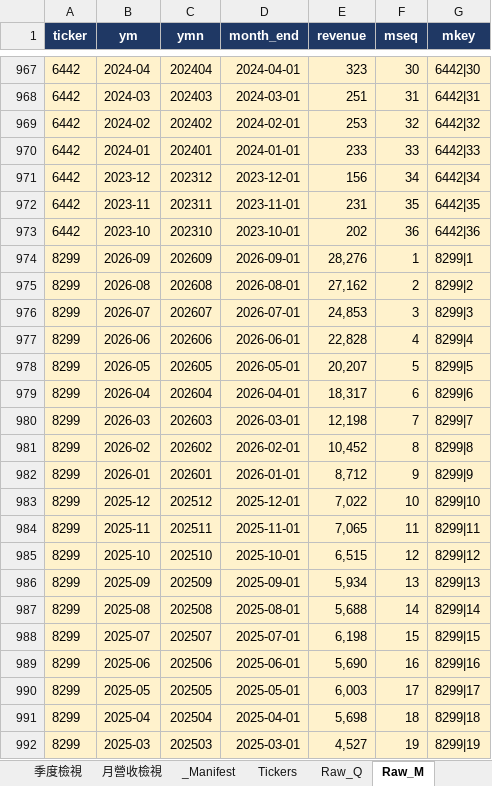
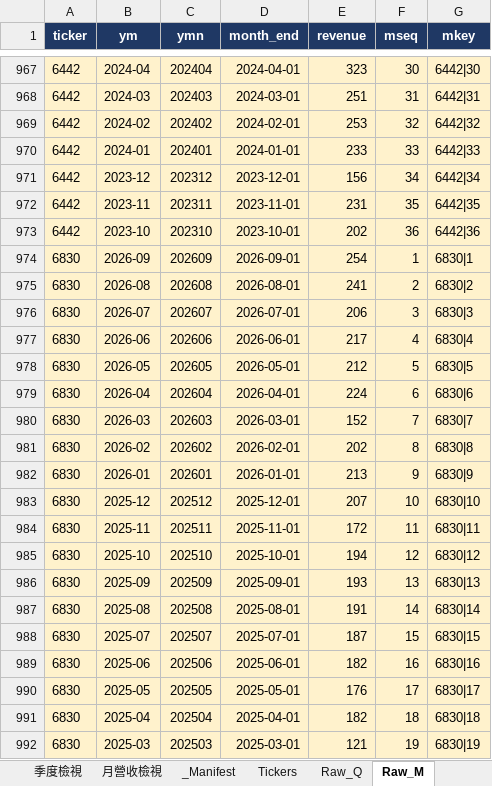
Before and after one commit to Kira11-ja/TWstocktrack, an Excel workbook: 台股觀察表.xlsx, sheet Raw_M, drawn as a sheet; only a part is shown, gaps mark what is left out; the shorter side is filled out with more unchanged rows; values as stored, in another font and other column widths than the file's, no borders; the diff covers the shown part only; the diff names each change by its address in the sheet, - before the commit and + after, or states it on an @@ line.

```diff
--- a/台股觀察表.xlsx (sheet Raw_M)
+++ b/台股觀察表.xlsx (sheet Raw_M)
+row 974: 6830 | 2026-09 | 202609 | 2026-09-01 | 254 | 1 | 6830|1
+row 975: 6830 | 2026-08 | 202608 | 2026-08-01 | 241 | 2 | 6830|2
+row 976: 6830 | 2026-07 | 202607 | 2026-07-01 | 206 | 3 | 6830|3
+row 977: 6830 | 2026-06 | 202606 | 2026-06-01 | 217 | 4 | 6830|4
+row 978: 6830 | 2026-05 | 202605 | 2026-05-01 | 212 | 5 | 6830|5
+row 979: 6830 | 2026-04 | 202604 | 2026-04-01 | 224 | 6 | 6830|6
+row 980: 6830 | 2026-03 | 202603 | 2026-03-01 | 152 | 7 | 6830|7
+row 981: 6830 | 2026-02 | 202602 | 2026-02-01 | 202 | 8 | 6830|8
+row 982: 6830 | 2026-01 | 202601 | 2026-01-01 | 213 | 9 | 6830|9
+row 983: 6830 | 2025-12 | 202512 | 2025-12-01 | 207 | 10 | 6830|10
+row 984: 6830 | 2025-11 | 202511 | 2025-11-01 | 172 | 11 | 6830|11
+row 985: 6830 | 2025-10 | 202510 | 2025-10-01 | 194 | 12 | 6830|12
+row 986: 6830 | 2025-09 | 202509 | 2025-09-01 | 193 | 13 | 6830|13
+row 987: 6830 | 2025-08 | 202508 | 2025-08-01 | 191 | 14 | 6830|14
+row 988: 6830 | 2025-07 | 202507 | 2025-07-01 | 187 | 15 | 6830|15
+row 989: 6830 | 2025-06 | 202506 | 2025-06-01 | 182 | 16 | 6830|16
+row 990: 6830 | 2025-05 | 202505 | 2025-05-01 | 176 | 17 | 6830|17
+row 991: 6830 | 2025-04 | 202504 | 2025-04-01 | 182 | 18 | 6830|18
+row 992: 6830 | 2025-03 | 202503 | 2025-03-01 | 121 | 19 | 6830|19
```
Also changed, not shown: 17 added rows elsewhere in this sheet, sheet Raw_Q, sheet _Manifest, sheet Raw_Price, sheet Raw_Est, sheet Dashboard, sheet Tickers, 2 more sheets, 10 other files.
